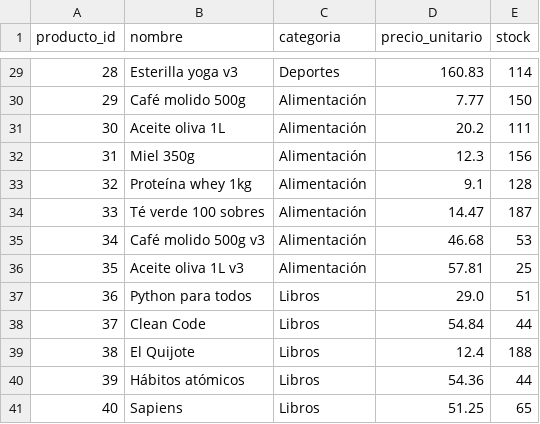
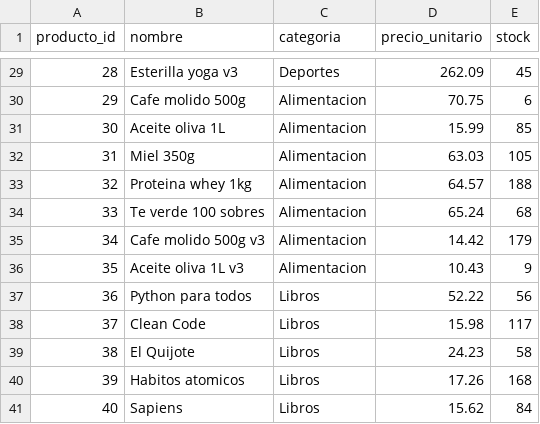
Before and after one commit to pablotp02/atmira-hackathon-dataquality, a CSV file: data/raw/productos.csv, drawn as a sheet; only a part is shown, gaps mark what is left out; the diff covers the shown part only.

```diff
--- a/data/raw/productos.csv
+++ b/data/raw/productos.csv
@@ -29,13 +29,13 @@ producto_id,nombre,categoria,precio_unitario,stock
-28,Esterilla yoga v3,Deportes,160.83,114
-29,Café molido 500g,Alimentación,7.77,150
-30,Aceite oliva 1L,Alimentación,20.2,111
-31,Miel 350g,Alimentación,12.3,156
-32,Proteína whey 1kg,Alimentación,9.1,128
-33,Té verde 100 sobres,Alimentación,14.47,187
-34,Café molido 500g v3,Alimentación,46.68,53
-35,Aceite oliva 1L v3,Alimentación,57.81,25
-36,Python para todos,Libros,29.0,51
-37,Clean Code,Libros,54.84,44
-38,El Quijote,Libros,12.4,188
-39,Hábitos atómicos,Libros,54.36,44
-40,Sapiens,Libros,51.25,65
+28,Esterilla yoga v3,Deportes,262.09,45
+29,Cafe molido 500g,Alimentacion,70.75,6
+30,Aceite oliva 1L,Alimentacion,15.99,85
+31,Miel 350g,Alimentacion,63.03,105
+32,Proteina whey 1kg,Alimentacion,64.57,188
+33,Te verde 100 sobres,Alimentacion,65.24,68
+34,Cafe molido 500g v3,Alimentacion,14.42,179
+35,Aceite oliva 1L v3,Alimentacion,10.43,9
+36,Python para todos,Libros,52.22,56
+37,Clean Code,Libros,15.98,117
+38,El Quijote,Libros,24.23,58
+39,Habitos atomicos,Libros,17.26,168
+40,Sapiens,Libros,15.62,84
```
Also changed, not shown: 92 edited cells elsewhere in this file, data/dirty/lineas_pedido.csv, data/dirty/pedidos.csv, 16 other files.
